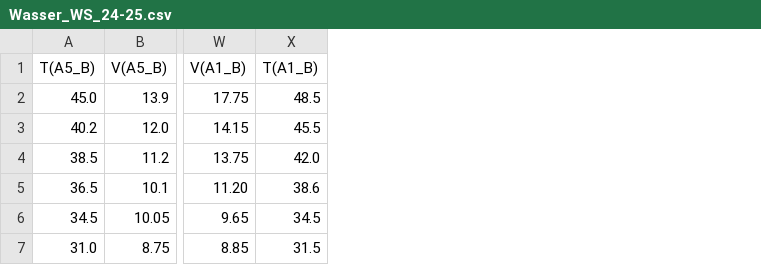
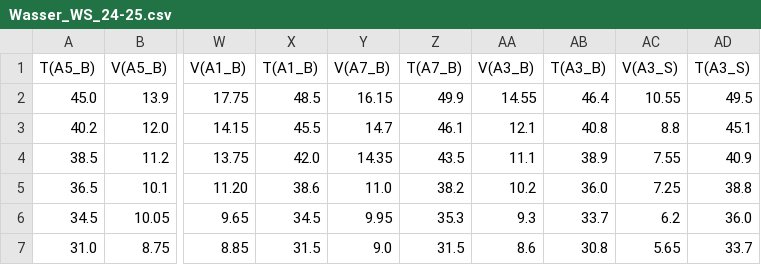
Before and after one commit to ManniGertrude/PC, a CSV file: Daten/Wasser_WS_24-25.csv, drawn as a sheet; only a part is shown, gaps mark what is left out; the diff names each change by its address in the sheet, - before the commit and + after, or states it on an @@ line.

Commit message:
modified:   Daten/Ideal_WS_24-25.csv 	modified:   Daten/Mikroskop_WS_24-25.csv 	modified:   Daten/Wasser_WS_24-25.csv 	modified:   "L\303\266sungen.py" 	new file:   PNG/WS2425 Wasser/Wasser A3 Benzoe.png 	new file:   PNG/WS2425 Wasser/Wasser A3 Salicyl.png 	new file:   PNG/WS2425 Wasser/Wasser A7 Benzoe.png

```diff
--- a/Daten/Wasser_WS_24-25.csv
+++ b/Daten/Wasser_WS_24-25.csv
+column Y (V(A7_B)), rows 2-7: 16.15 | 14.7 | 14.35 | 11.0 | 9.95 | 9.0
+column Z (T(A7_B)), rows 2-7: 49.9 | 46.1 | 43.5 | 38.2 | 35.3 | 31.5
+column AA (V(A3_B)), rows 2-7: 14.55 | 12.1 | 11.1 | 10.2 | 9.3 | 8.6
+column AB (T(A3_B)), rows 2-7: 46.4 | 40.8 | 38.9 | 36.0 | 33.7 | 30.8
+column AC (V(A3_S)), rows 2-7: 10.55 | 8.8 | 7.55 | 7.25 | 6.2 | 5.65
+column AD (T(A3_S)), rows 2-7: 49.5 | 45.1 | 40.9 | 38.8 | 36.0 | 33.7
```
Also changed, not shown: Daten/Ideal_WS_24-25.csv, Daten/Mikroskop_WS_24-25.csv, 4 other files.
